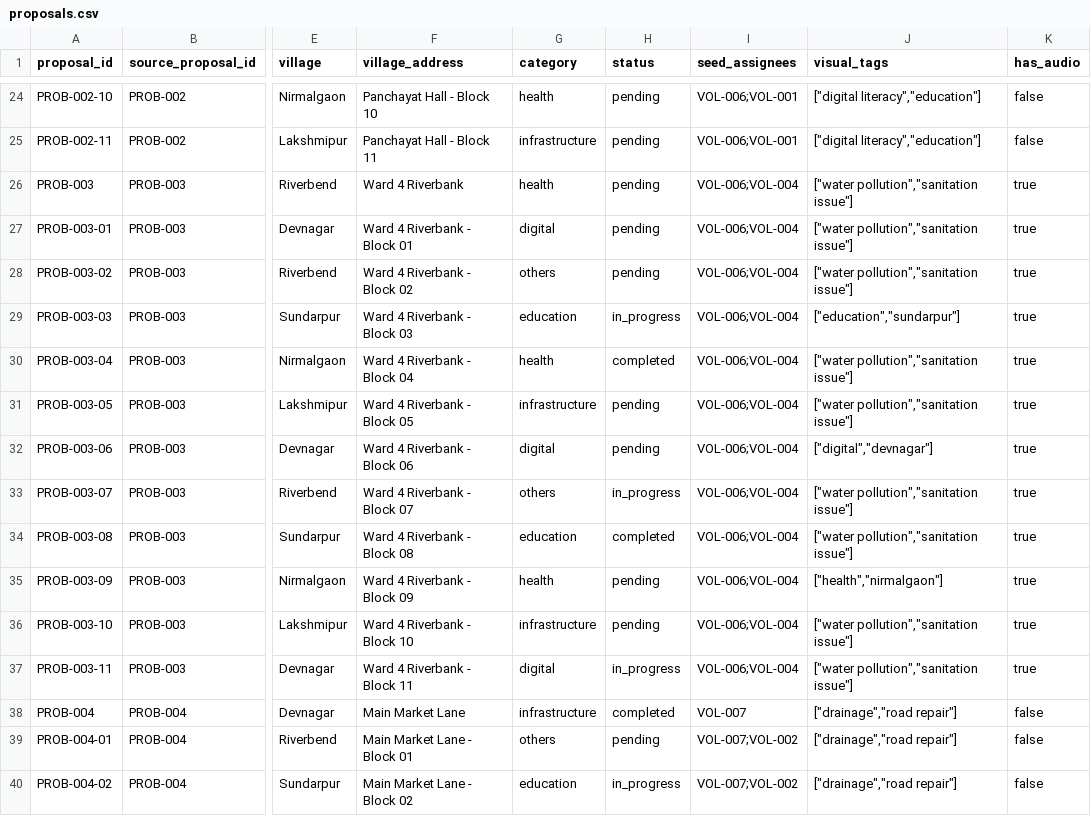
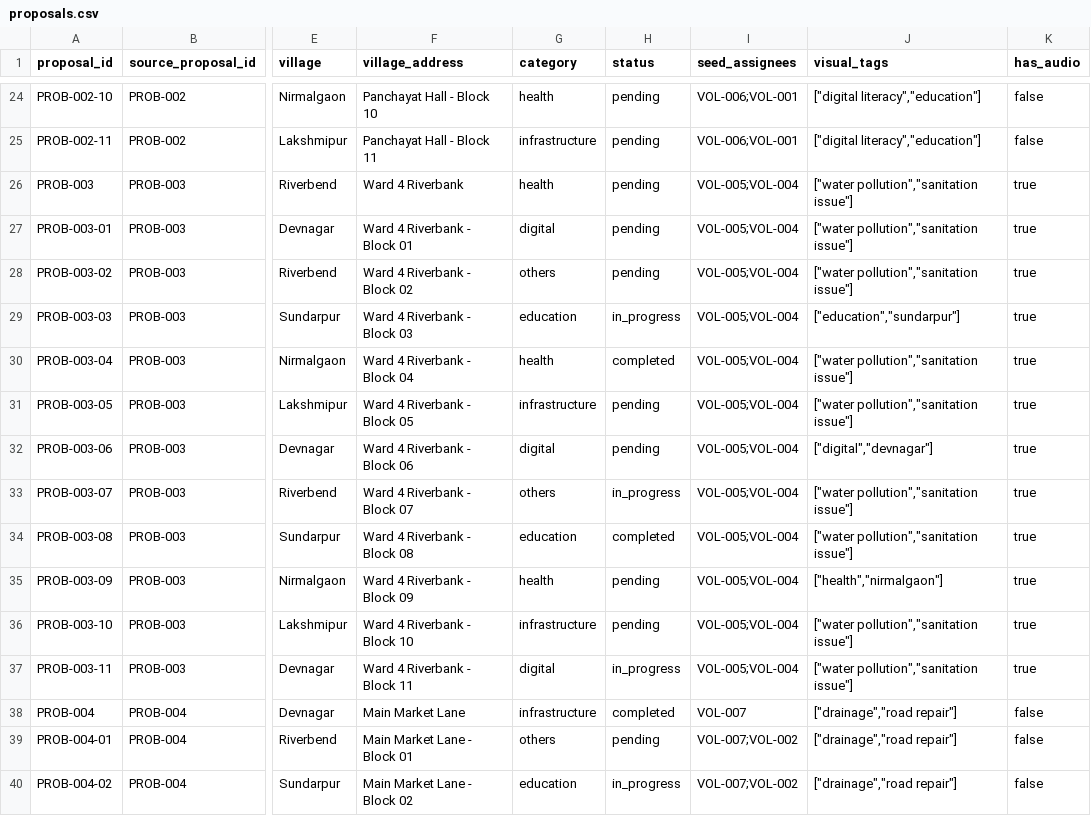
Before and after one commit to Anurag9000/Gram-Connect, a CSV file: data/proposals.csv, drawn as a sheet; only a part is shown, gaps mark what is left out; the diff covers the shown part only; the diff names each change by its address in the sheet, - before the commit and + after, or states it on an @@ line.

```diff
--- a/data/proposals.csv
+++ b/data/proposals.csv
-I26:I37 (seed_assignees): VOL-006;VOL-004
+I26:I37 (seed_assignees): VOL-005;VOL-004
```
Also changed, not shown: 24 edited cells elsewhere in this file, 59 other files.
